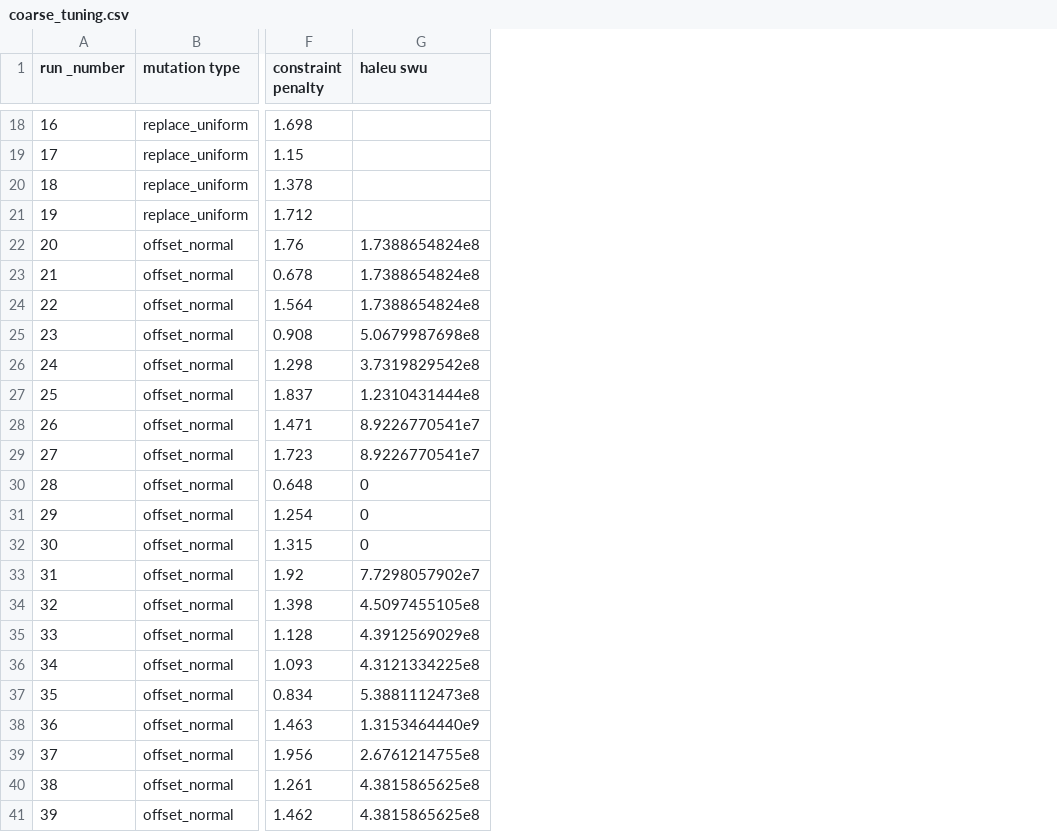
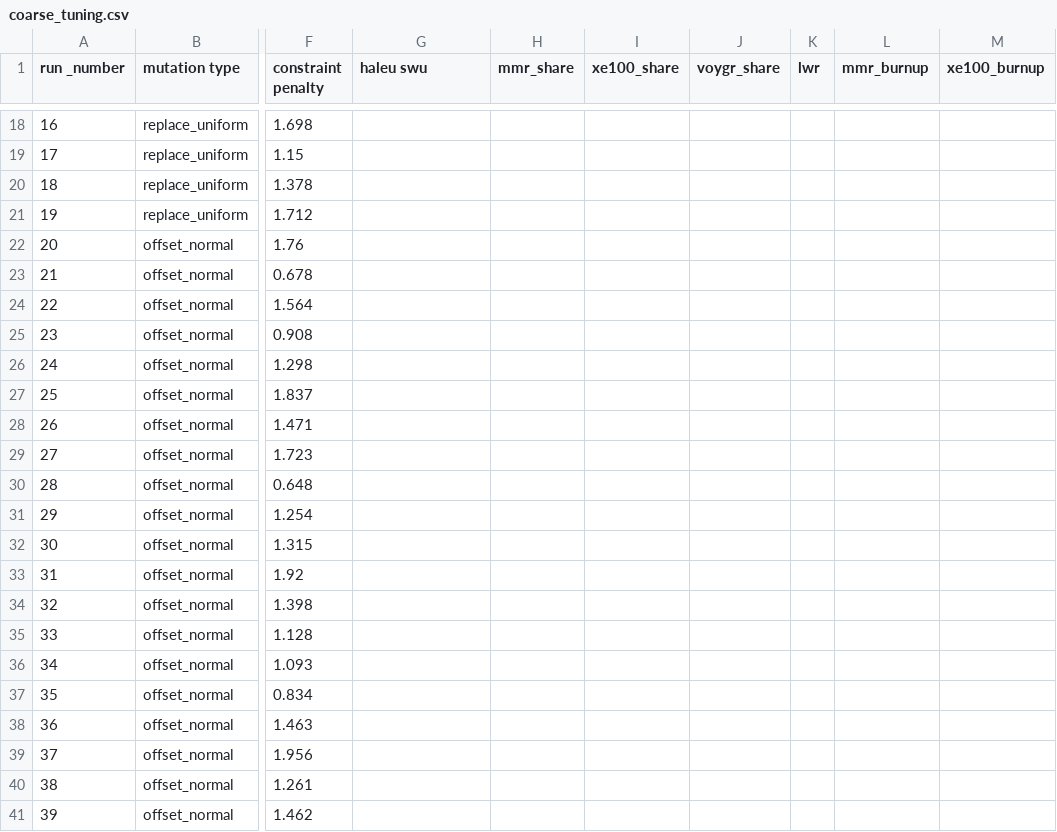
Before and after one commit to arfc/transition-scenarios, a CSV file: input/haleu/optimization/once-through/soga_tuning/coarse_tuning.csv, drawn as a sheet; only a part is shown, gaps mark what is left out; the diff covers the shown part only; the diff names each change by its address in the sheet, - before the commit and + after, or states it on an @@ line.

Commit message:
add columns for input parameters

```diff
--- a/input/haleu/optimization/once-through/soga_tuning/coarse_tuning.csv
+++ b/input/haleu/optimization/once-through/soga_tuning/coarse_tuning.csv
+column H (mmr_share), empty
+column I (xe100_share), empty
+column J (voygr_share), empty
+column K (lwr), empty
+column L (mmr_burnup), empty
+column M (xe100_burnup), empty
-G22:G24 (haleu swu): 1.7388654824e8
+G22:G24 (haleu swu): (empty)
-G25 (haleu swu): 5.0679987698e8
+G25 (haleu swu): (empty)
-G26 (haleu swu): 3.7319829542e8
+G26 (haleu swu): (empty)
-G27 (haleu swu): 1.2310431444e8
+G27 (haleu swu): (empty)
-G28:G29 (haleu swu): 8.9226770541e7
+G28:G29 (haleu swu): (empty)
-G30:G32 (haleu swu): 0
+G30:G32 (haleu swu): (empty)
-G33 (haleu swu): 7.7298057902e7
+G33 (haleu swu): (empty)
-G34 (haleu swu): 4.5097455105e8
+G34 (haleu swu): (empty)
-G35 (haleu swu): 4.3912569029e8
+G35 (haleu swu): (empty)
-G36 (haleu swu): 4.3121334225e8
+G36 (haleu swu): (empty)
-G37 (haleu swu): 5.3881112473e8
+G37 (haleu swu): (empty)
-G38 (haleu swu): 1.3153464440e9
+G38 (haleu swu): (empty)
-G39 (haleu swu): 2.6761214755e8
+G39 (haleu swu): (empty)
-G40:G41 (haleu swu): 4.3815865625e8
+G40:G41 (haleu swu): (empty)
```
Also changed, not shown: 10 edited cells elsewhere in this file.
